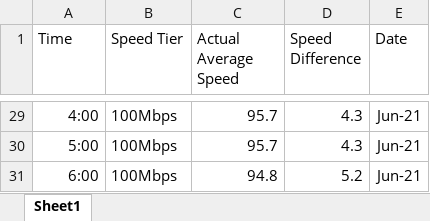
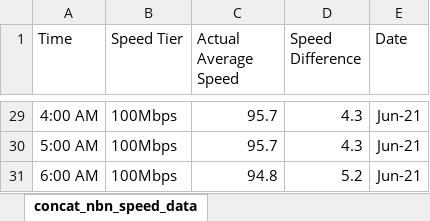
Before and after one commit to Blake-Haydon/FIT3179_2021_S2_A2, an Excel workbook: docs/data/NBN_speeds/concat_nbn_speed_data.xlsx, sheet concat_nbn_speed_data, drawn as a sheet; only a part is shown, gaps mark what is left out; values as stored, in another font and other column widths than the file's, no borders; the diff covers the shown part only; the diff names each change by its address in the sheet, - before the commit and + after, or states it on an @@ line.

Commit message:
Update data sources

```diff
--- a/docs/data/NBN_speeds/concat_nbn_speed_data.xlsx (sheet concat_nbn_speed_data)
+++ b/docs/data/NBN_speeds/concat_nbn_speed_data.xlsx (sheet concat_nbn_speed_data)
-sheet tab: Sheet1
+sheet tab: concat_nbn_speed_data
-A29 (Time): 4:00
+A29 (Time): 4:00 AM
-A30 (Time): 5:00
+A30 (Time): 5:00 AM
-A31 (Time): 6:00
+A31 (Time): 6:00 AM
```
Also changed, not shown: other rows of this sheet, docs/data/NBN_speeds/2020_data.xlsx, 1 other file.
